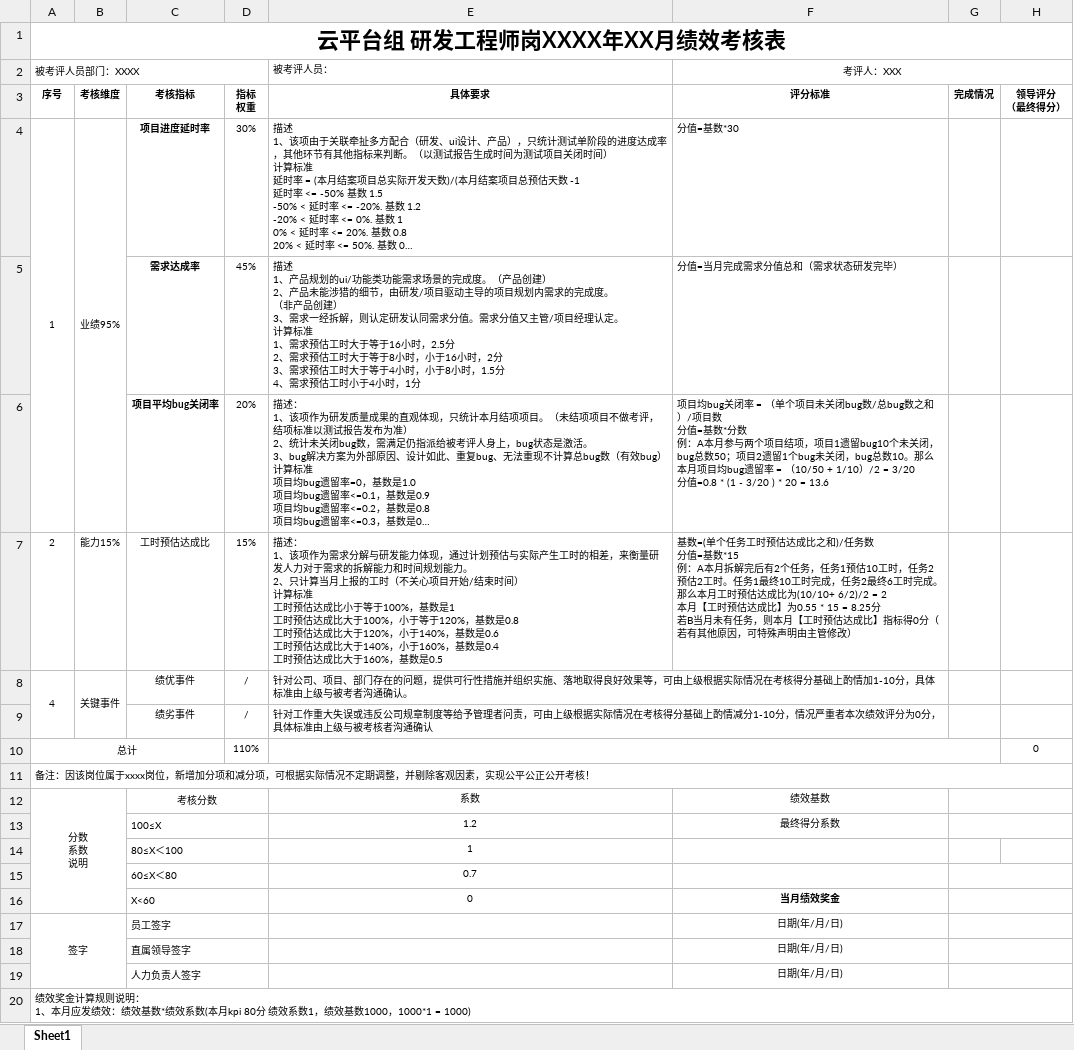
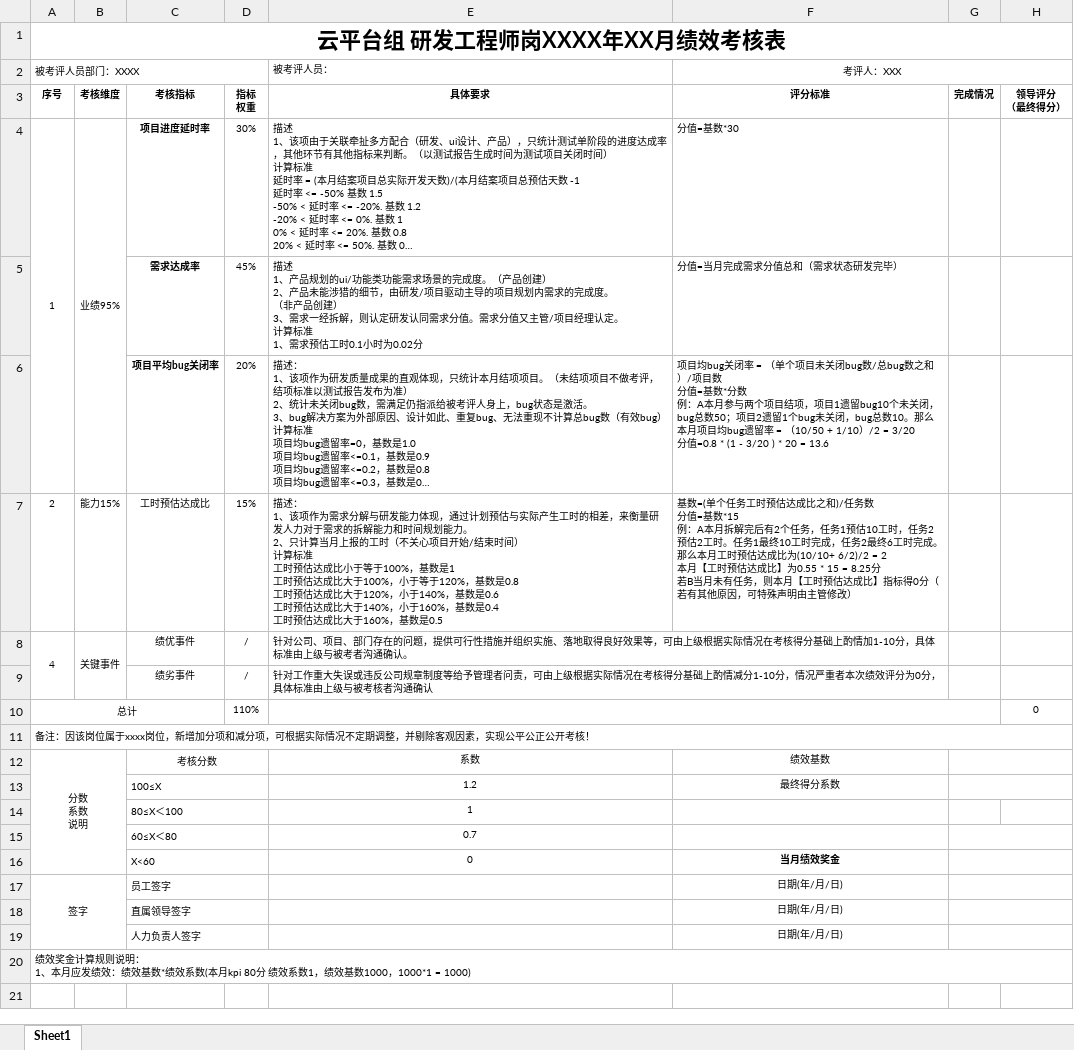
Before and after one commit to set55/kpi-bot, an Excel workbook: excel/绩效考核模板-研发(无测试报告).xlsx, sheet Sheet1, drawn as a sheet; long unchanged cells end in …; values as stored, in another font and other column widths than the file's, no borders; ↵ is a line break in a cell; the diff names each change by its address in the sheet, - before the commit and + after, or states it on an @@ line.

```diff
--- a/excel/绩效考核模板-研发(无测试报告).xlsx (sheet Sheet1)
+++ b/excel/绩效考核模板-研发(无测试报告).xlsx (sheet Sheet1)
-E5: …预估工时大于等于16小时，2.5分 ↵ 2、需求预估工时大于等于8小时，小于16小时，2分 ↵ 3、需求预估工时大于等于4小时，小于8小时，1.5分 ↵ 4、需求预估工时小于4小时，1分
+E5: …预估工时0.1小时为0.02分
```
Also changed, not shown: excel/绩效考核模板-研发.xlsx, excel/绩效考核模板-项目.xlsx, 9 other files.
